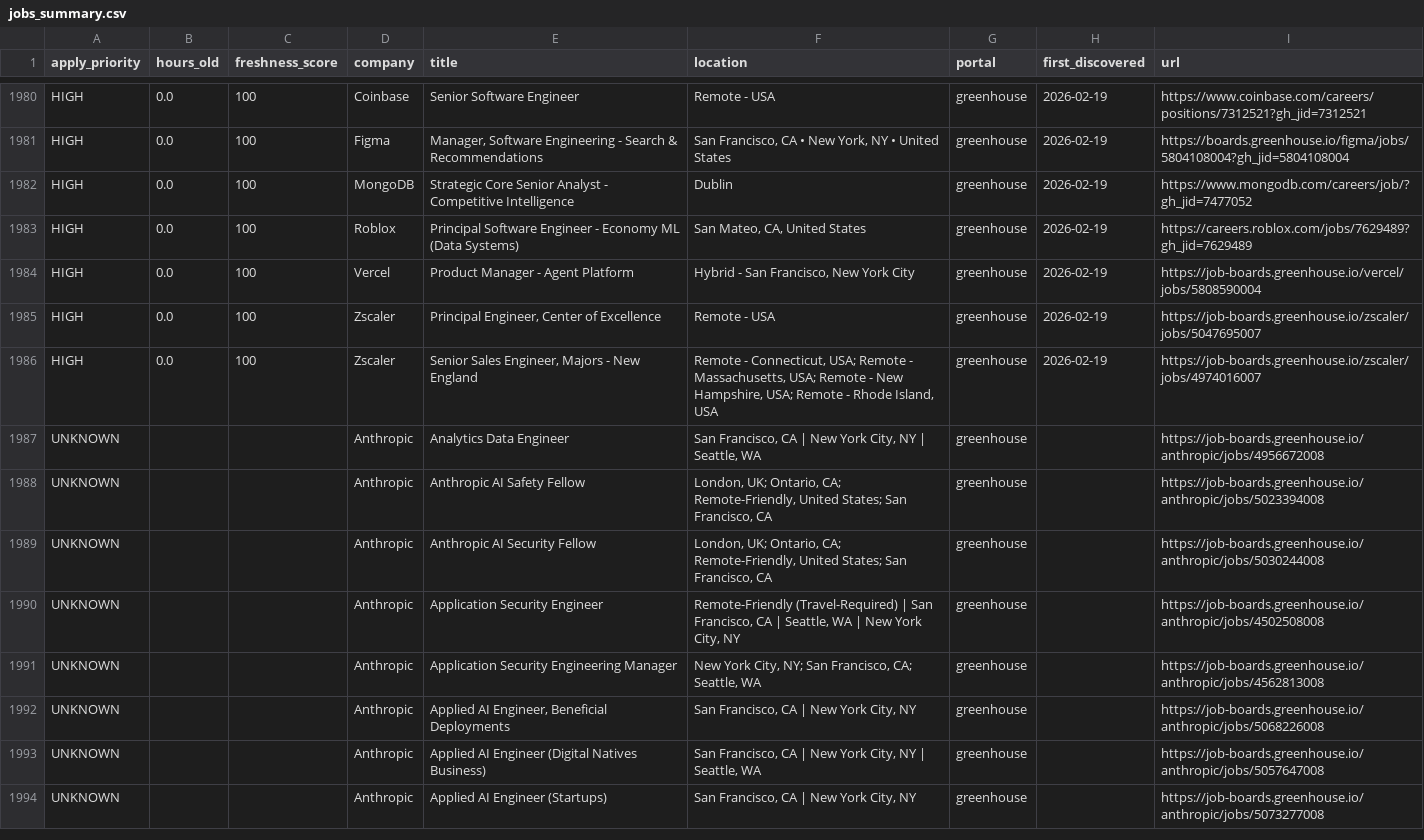
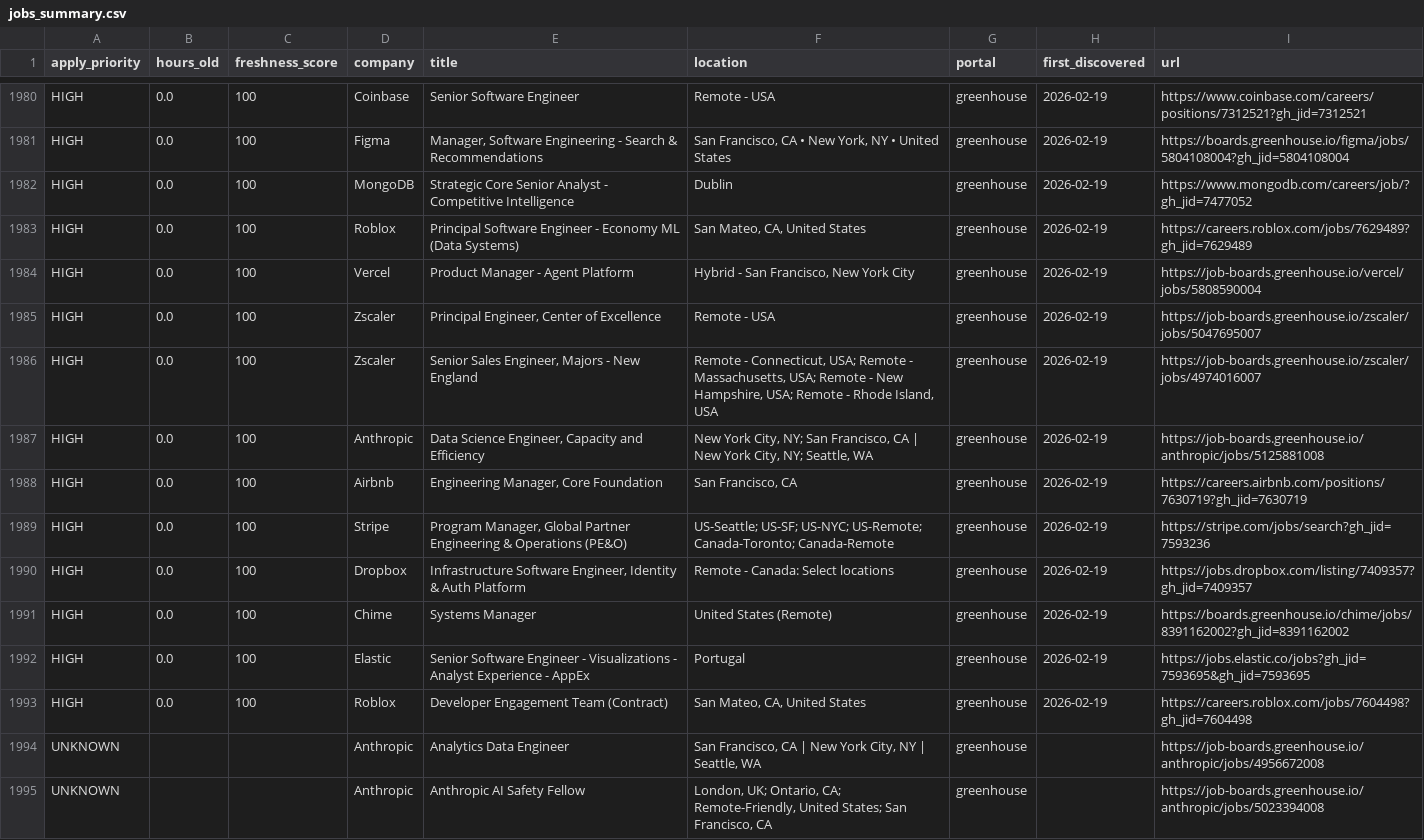
Before and after one commit to Nuthanreddy05/tech-jobs-scraper, a CSV file: jobs/jobs_summary.csv, drawn as a sheet; only a part is shown, gaps mark what is left out; the shorter side is filled out with more unchanged rows; the diff names each change by its address in the sheet, - before the commit and + after, or states it on an @@ line.

```diff
--- a/jobs/jobs_summary.csv
+++ b/jobs/jobs_summary.csv
+row 1987: HIGH | 0.0 | 100 | Anthropic | Data Science Engineer, Capacity and Efficiency | New York City, NY; San Francisco, CA | New York City, NY; Seattle, WA | greenhouse | 2026-02-19 | https://job-boards.greenhouse.io/anthropic/jobs/5125881008
+row 1988: HIGH | 0.0 | 100 | Airbnb | Engineering Manager, Core Foundation | San Francisco, CA | greenhouse | 2026-02-19 | https://careers.airbnb.com/positions/7630719?gh_jid=7630719
+row 1989: HIGH | 0.0 | 100 | Stripe | Program Manager, Global Partner Engineering & Operations (PE&O) | US-Seattle; US-SF; US-NYC; US-Remote; Canada-Toronto; Canada-Remote | greenhouse | 2026-02-19 | https://stripe.com/jobs/search?gh_jid=7593236
+row 1990: HIGH | 0.0 | 100 | Dropbox | Infrastructure Software Engineer, Identity & Auth Platform | Remote - Canada: Select locations | greenhouse | 2026-02-19 | https://jobs.dropbox.com/listing/7409357?gh_jid=7409357
+row 1991: HIGH | 0.0 | 100 | Chime | Systems Manager | United States (Remote) | greenhouse | 2026-02-19 | https://boards.greenhouse.io/chime/jobs/8391162002?gh_jid=8391162002
+row 1992: HIGH | 0.0 | 100 | Elastic | Senior Software Engineer - Visualizations - Analyst Experience - AppEx | Portugal | greenhouse | 2026-02-19 | https://jobs.elastic.co/jobs?gh_jid=7593695&gh_jid=7593695
+row 1993: HIGH | 0.0 | 100 | Roblox | Developer Engagement Team (Contract) | San Mateo, CA, United States | greenhouse | 2026-02-19 | https://careers.roblox.com/jobs/7604498?gh_jid=7604498
```
Also changed, not shown: 10 other files.
